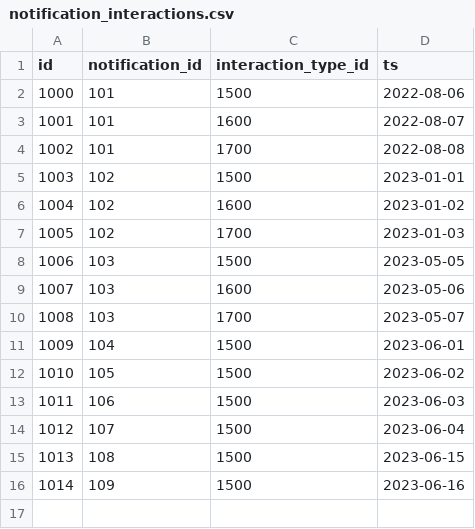
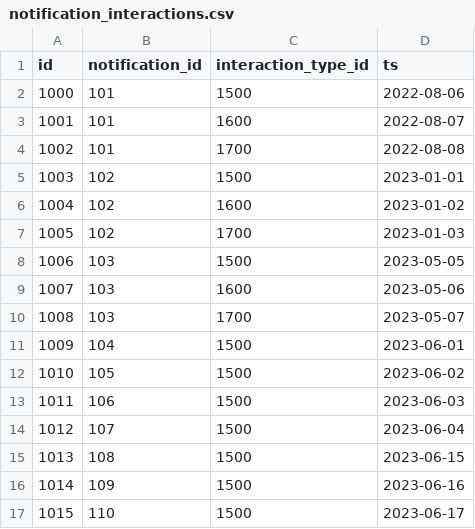
Before and after one commit to wesmadrigal/GraphReduce, a CSV file: examples/dat/notification_interactions.csv, drawn as a sheet; the diff names each change by its address in the sheet, - before the commit and + after, or states it on an @@ line.

```diff
--- a/examples/dat/notification_interactions.csv
+++ b/examples/dat/notification_interactions.csv
+row 17: 1015 | 110 | 1500 | 2023-06-17
```
Also changed, not shown: 3 other files.
